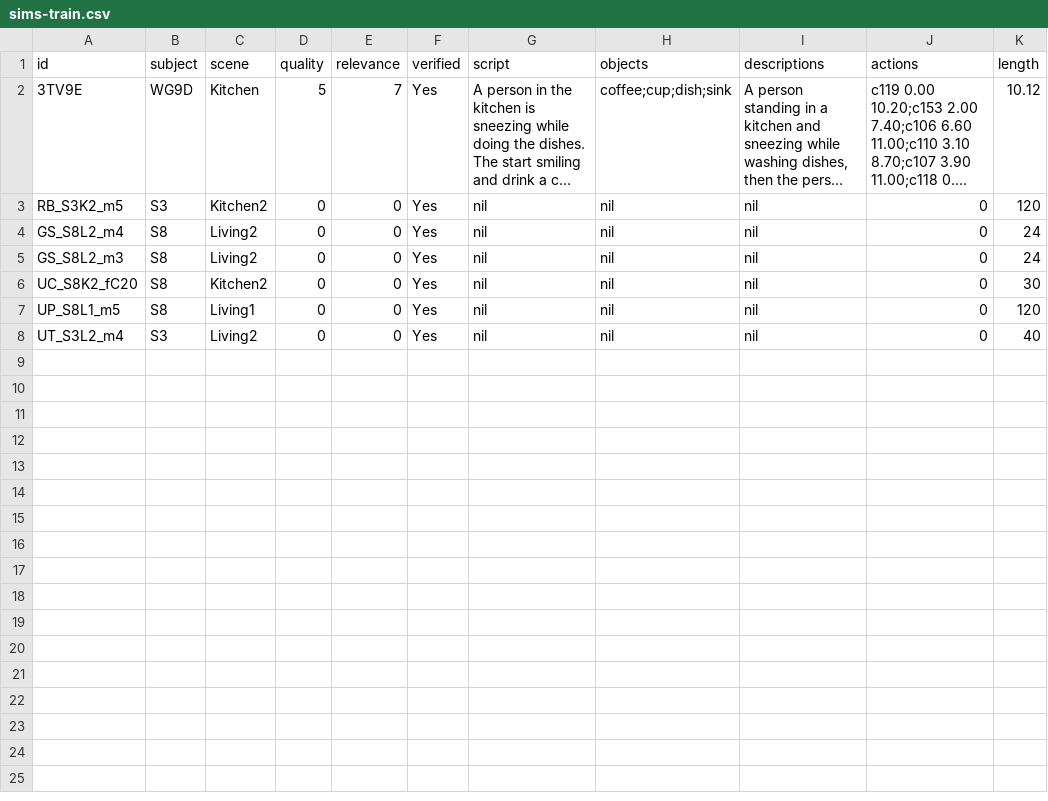
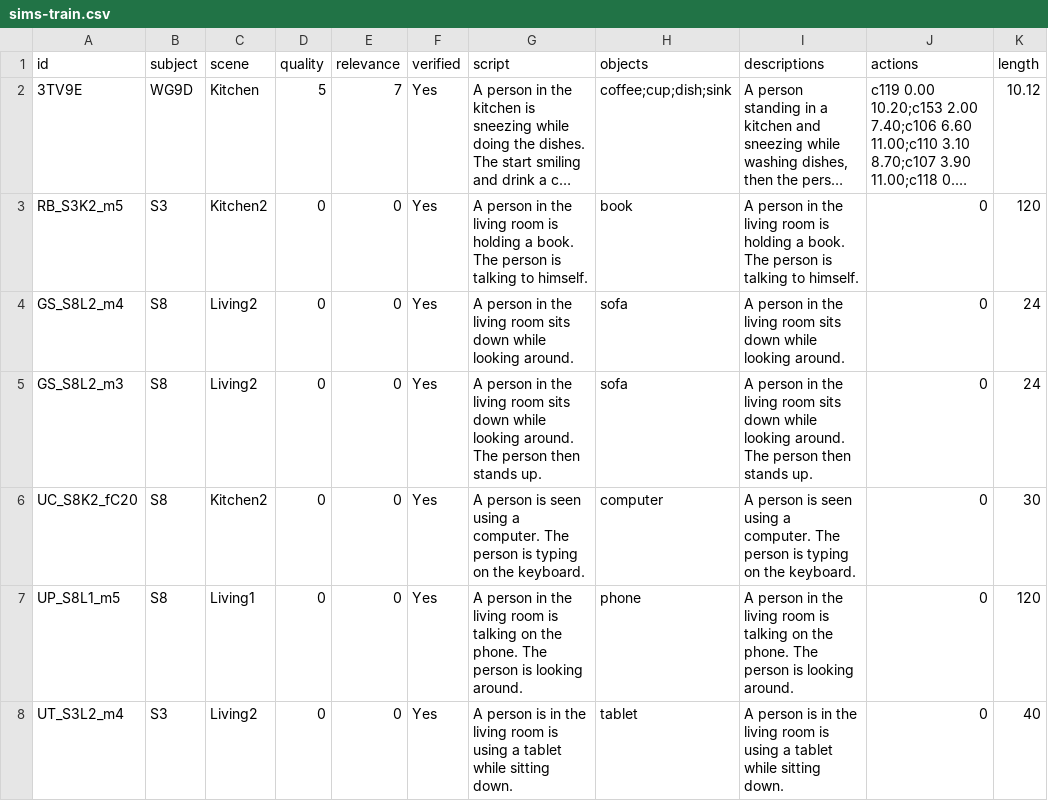
Before and after one commit to irfaan96/ict3104-team07-2023, a CSV file: data/sims/sims-train.csv, drawn as a sheet; long unchanged cells end in …; the diff names each change by its address in the sheet, - before the commit and + after, or states it on an @@ line.

Commit message:
T07-49 edited sims-train.csv and renamed charades-train.csv to charade-train.csv

```diff
--- a/data/sims/sims-train.csv
+++ b/data/sims/sims-train.csv
-G3 (script): nil
+G3 (script): A person in the living room is holding a book. The person is talking to himself.
-H3 (objects): nil
+H3 (objects): book
-I3 (descriptions): nil
+I3 (descriptions): A person in the living room is holding a book. The person is talking to himself.
-G4 (script): nil
+G4 (script): A person in the living room sits down while looking around.
-H4:H5 (objects): nil
+H4:H5 (objects): sofa
-I4 (descriptions): nil
+I4 (descriptions): A person in the living room sits down while looking around.
-G5 (script): nil
+G5 (script): A person in the living room sits down while looking around. The person then stands up.
-I5 (descriptions): nil
+I5 (descriptions): A person in the living room sits down while looking around. The person then stands up.
-G6 (script): nil
+G6 (script): A person is seen using a computer. The person is typing on the keyboard.
-H6 (objects): nil
+H6 (objects): computer
-I6 (descriptions): nil
+I6 (descriptions): A person is seen using a computer. The person is typing on the keyboard.
-G7 (script): nil
+G7 (script): A person in the living room is talking on the phone. The person is looking around.
-H7 (objects): nil
+H7 (objects): phone
-I7 (descriptions): nil
+I7 (descriptions): A person in the living room is talking on the phone. The person is looking around.
-G8 (script): nil
+G8 (script): A person is in the living room is using a tablet while sitting down.
-H8 (objects): nil
+H8 (objects): tablet
-I8 (descriptions): nil
+I8 (descriptions): A person is in the living room is using a tablet while sitting down.
```
